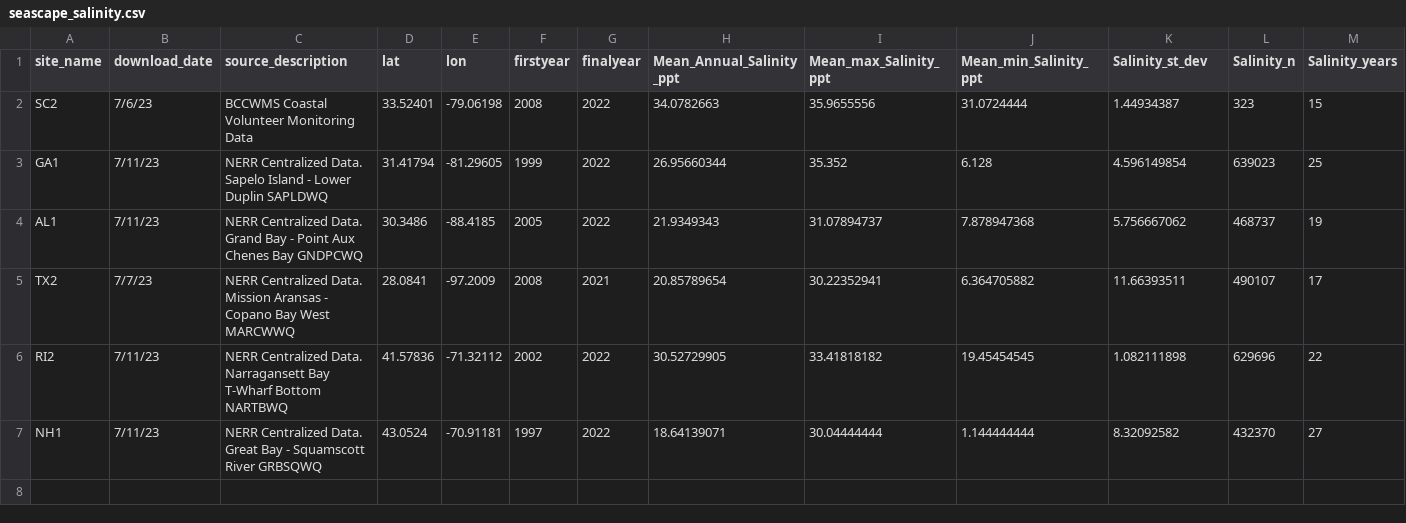
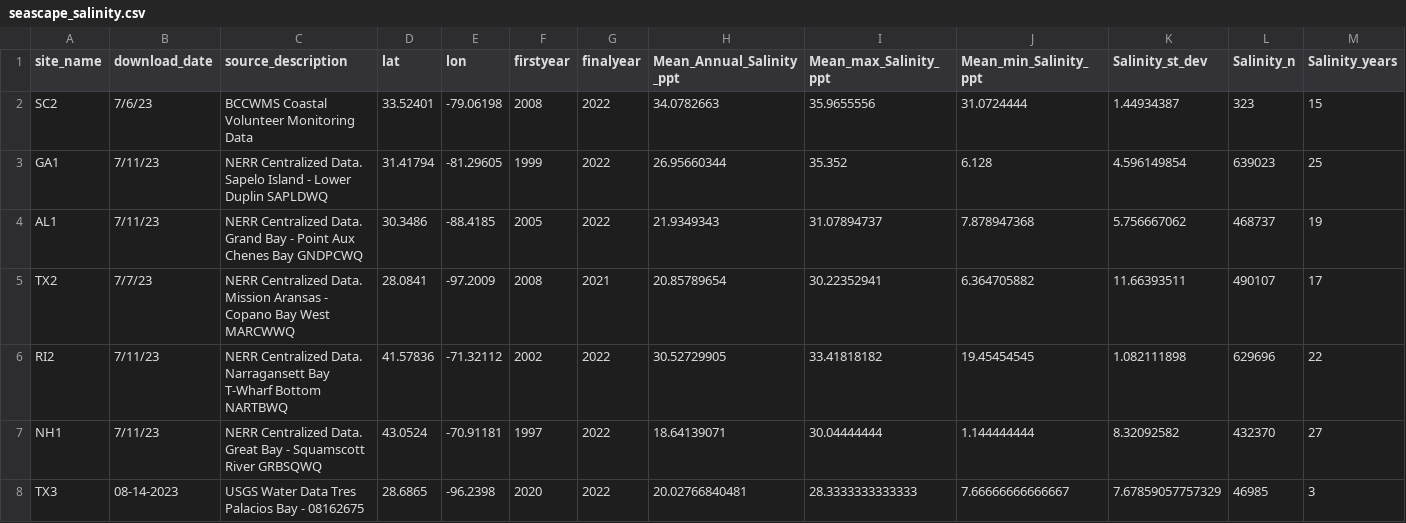
Before and after one commit to ModelValidationProgram/EasternOysterEnvData, a CSV file: 2022_SiteEnvironmentData/Seascape_Processed/seascape_salinity.csv, drawn as a sheet; only a part is shown; rows hold the shown columns only; the diff names each change by its address in the sheet, - before the commit and + after, or states it on an @@ line.

```diff
--- a/2022_SiteEnvironmentData/Seascape_Processed/seascape_salinity.csv
+++ b/2022_SiteEnvironmentData/Seascape_Processed/seascape_salinity.csv
+row 8: TX3 | 08-14-2023 | USGS Water Data Tres Palacios Bay - 08162675 | 28.6865 | -96.2398 | 2020 | 2022 | 20.02766840481 | 28.3333333333333 | 7.66666666666667 | 7.67859057757329 | 46985 | 3
```
Also changed, not shown: 2022_SiteEnvironmentData/Seascape_Processed/seascape_temperature.csv, 4 other files.
